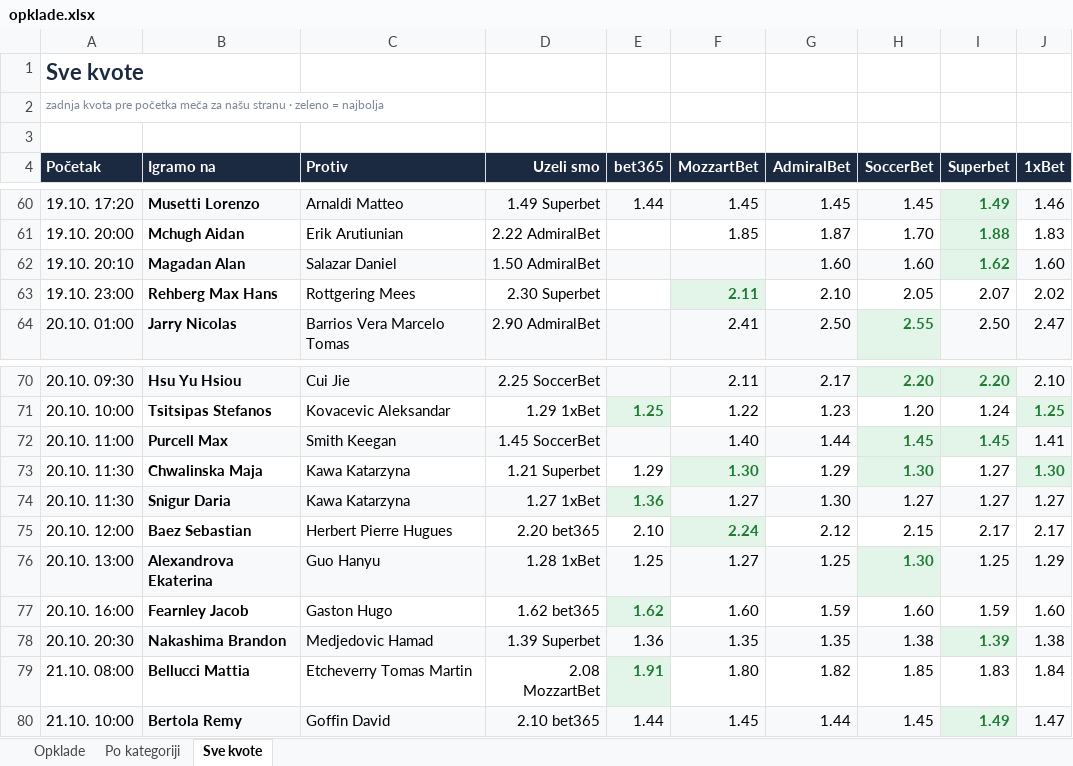
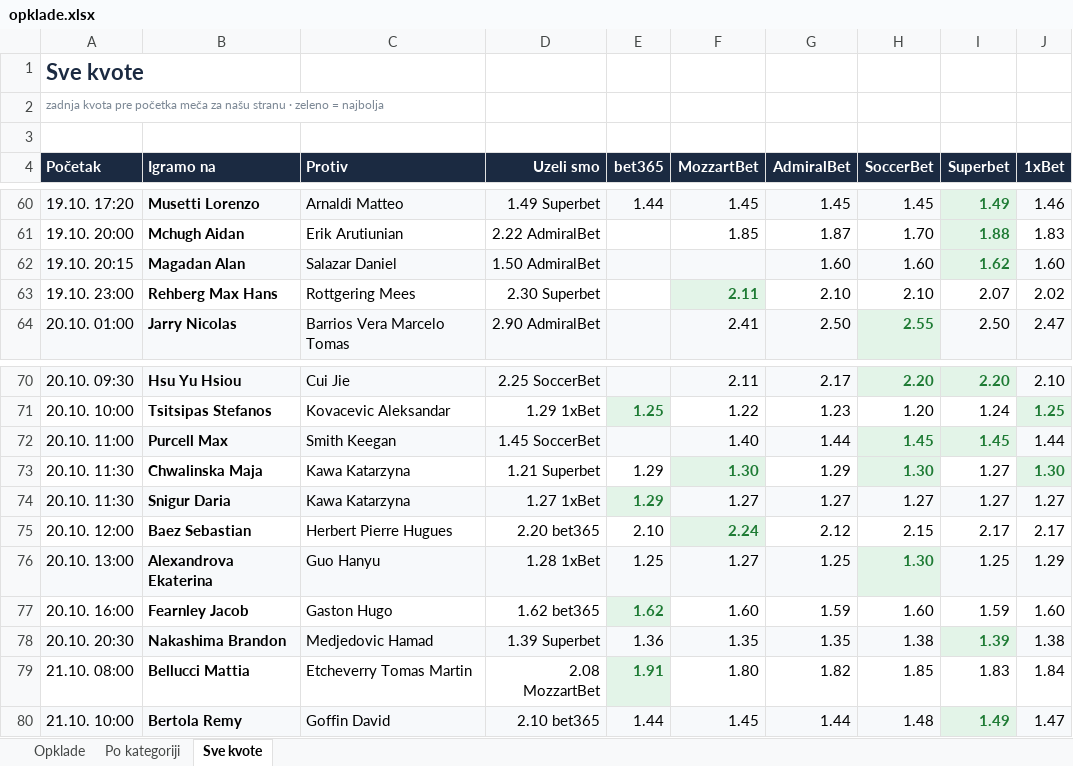
Before and after one commit to andreja69420/pantasocial, an Excel workbook: research/tennis-ml/paper/opklade.xlsx, sheet Sve kvote, drawn as a sheet; only a part is shown, gaps mark what is left out; values as stored, in another font and other column widths than the file's, no borders; the diff names each change by its address in the sheet, - before the commit and + after, or states it on an @@ line.

```diff
--- a/research/tennis-ml/paper/opklade.xlsx (sheet Sve kvote)
+++ b/research/tennis-ml/paper/opklade.xlsx (sheet Sve kvote)
-A62 (Početak): 19.10. 20:10
+A62 (Početak): 19.10. 20:15
-H63 (SoccerBet): 2.05
+H63 (SoccerBet): 2.10
-J72 (1xBet): 1.41
+J72 (1xBet): 1.44
-E74 (bet365): 1.36
+E74 (bet365): 1.29
-G74 (AdmiralBet): 1.30
+G74 (AdmiralBet): 1.27
-H80 (SoccerBet): 1.45
+H80 (SoccerBet): 1.48
```
Also changed, not shown: sheet Opklade, 2 other files.
